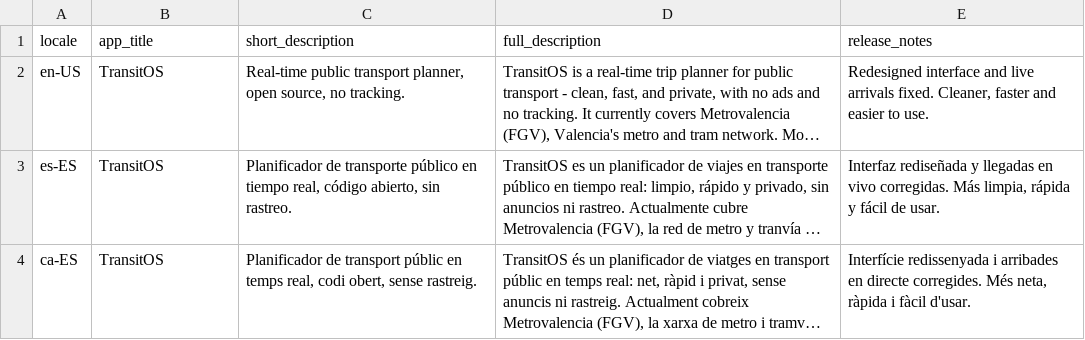
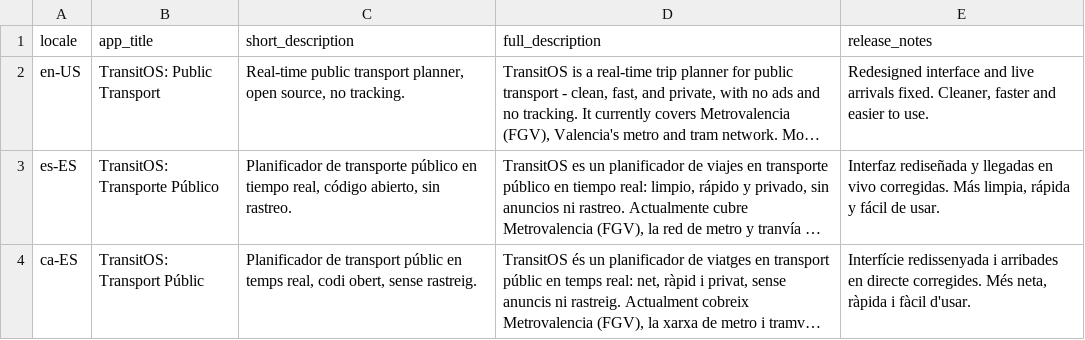
Before and after one commit to IgnacioLD/TransitOS, a CSV file: art/play-store-listing.csv, drawn as a sheet; long unchanged cells end in …; the diff names each change by its address in the sheet, - before the commit and + after, or states it on an @@ line.

Commit message:
Use ASO-optimised app titles in the store listing CSV
Signed-off-by: IgnacioLD <178957758+IgnacioLD@users.noreply.github.com>

```diff
--- a/art/play-store-listing.csv
+++ b/art/play-store-listing.csv
-B2 (app_title): TransitOS
+B2 (app_title): TransitOS: Public Transport
-B3 (app_title): TransitOS
+B3 (app_title): TransitOS: Transporte Público
-B4 (app_title): TransitOS
+B4 (app_title): TransitOS: Transport Públic
```
